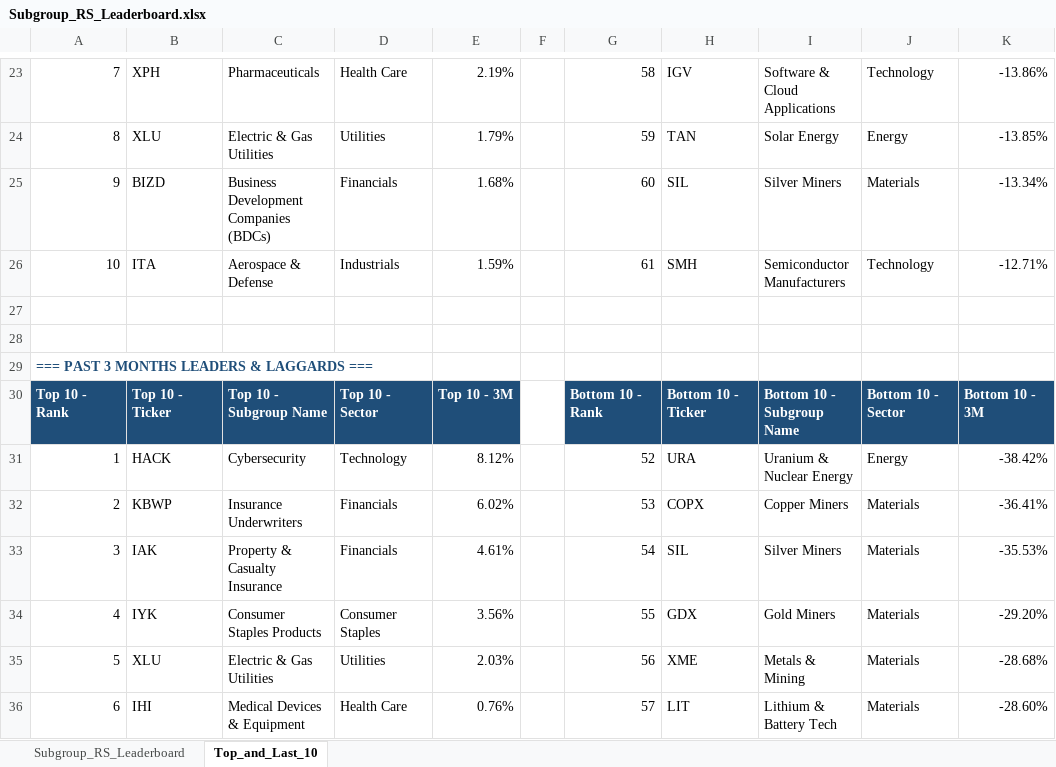
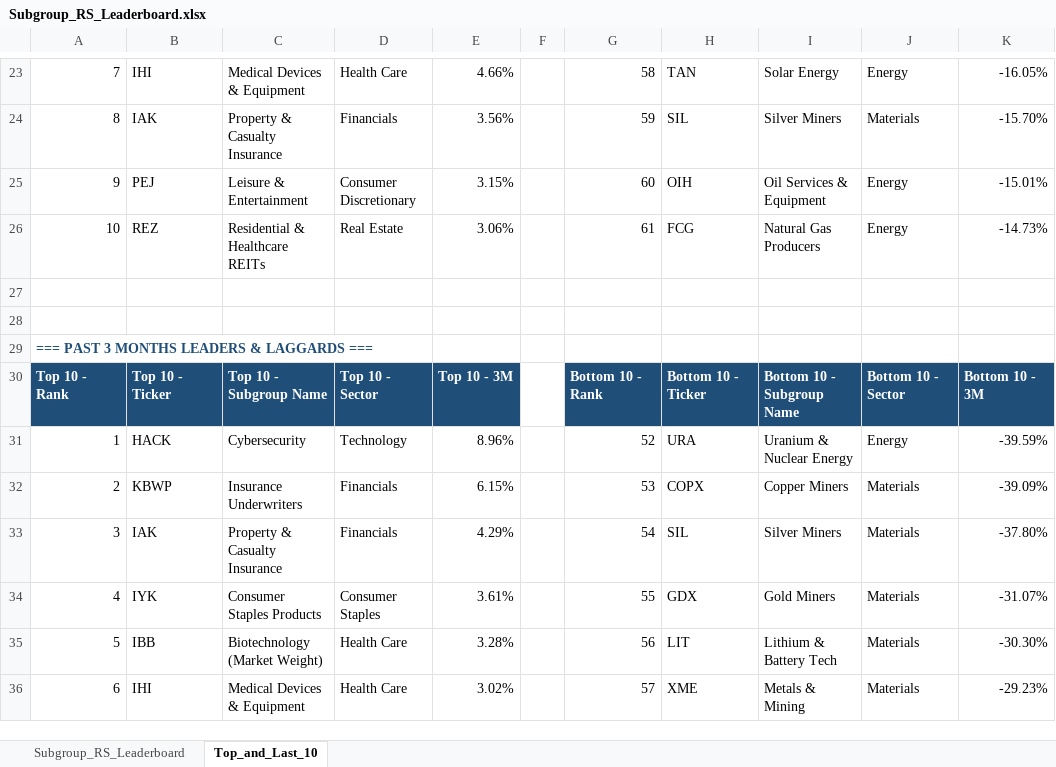
Before and after one commit to Jamesssurfer/SubGroup-Tracker, an Excel workbook: Subgroup_RS_Leaderboard.xlsx, sheet Top_and_Last_10, drawn as a sheet; only a part is shown, gaps mark what is left out; values as stored, in another font and other column widths than the file's, no borders; formulas without a stored value are shown as written; removed rows and columns are numbered as before the commit, all else as after; the diff covers the shown part only; the diff names each change by its address in the sheet, - before the commit and + after, or states it on an @@ line.

```diff
--- a/Subgroup_RS_Leaderboard.xlsx (sheet Top_and_Last_10)
+++ b/Subgroup_RS_Leaderboard.xlsx (sheet Top_and_Last_10)
-B23: XPH
+B23: IHI
-C23: Pharmaceuticals
+C23: Medical Devices & Equipment
-E23: 2.19%
+E23: 4.66%
-H23: IGV
+H23: TAN
-I23: Software & Cloud Applications
+I23: Solar Energy
-J23: Technology
+J23: Energy
-K23: -13.86%
+K23: -16.05%
-row 24: 8 | XLU | Electric & Gas Utilities | Utilities | 1.79% |  | 59 | TAN | Solar Energy | Energy | -13.85%
-row 25: 9 | BIZD | Business Development Companies (BDCs) | Financials | 1.68% |  | 60 | SIL | Silver Miners | Materials | -13.34%
-row 26: 10 | ITA | Aerospace & Defense | Industrials | 1.59% |  | 61 | SMH | Semiconductor Manufacturers | Technology | -12.71%
+row 24: 8 | IAK | Property & Casualty Insurance | Financials | 3.56% |  | 59 | SIL | Silver Miners | Materials | -15.70%
+row 25: 9 | PEJ | Leisure & Entertainment | Consumer Discretionary | 3.15% |  | 60 | OIH | Oil Services & Equipment | Energy | -15.01%
+row 26: 10 | REZ | Residential & Healthcare REITs | Real Estate | 3.06% |  | 61 | FCG | Natural Gas Producers | Energy | -14.73%
-E31: 8.12%
+E31: 8.96%
-K31: -38.42%
+K31: -39.59%
-E32: 6.02%
+E32: 6.15%
-K32: -36.41%
+K32: -39.09%
-E33: 4.61%
+E33: 4.29%
-K33: -35.53%
+K33: -37.80%
-E34: 3.56%
+E34: 3.61%
-K34: -29.20%
+K34: -31.07%
-B35: XLU
+B35: IBB
-C35: Electric & Gas Utilities
+C35: Biotechnology (Market Weight)
-D35: Utilities
+D35: Health Care
-E35: 2.03%
+E35: 3.28%
-H35: XME
+H35: LIT
-I35: Metals & Mining
+I35: Lithium & Battery Tech
-K35: -28.68%
+K35: -30.30%
-E36: 0.76%
+E36: 3.02%
-H36: LIT
+H36: XME
-I36: Lithium & Battery Tech
+I36: Metals & Mining
-K36: -28.60%
+K36: -29.23%
```
Also changed, not shown: 9 added rows, 9 removed rows and 181 edited cells elsewhere in this sheet, sheet Subgroup_RS_Leaderboard.
